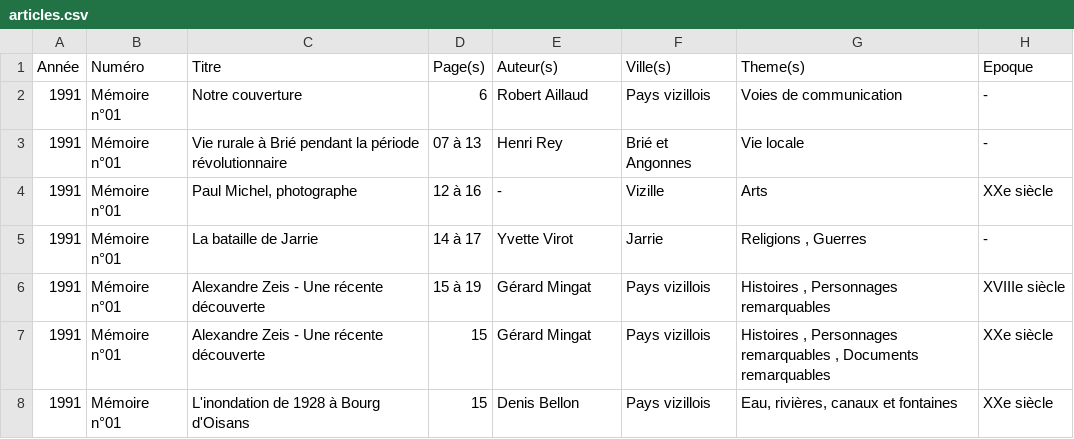
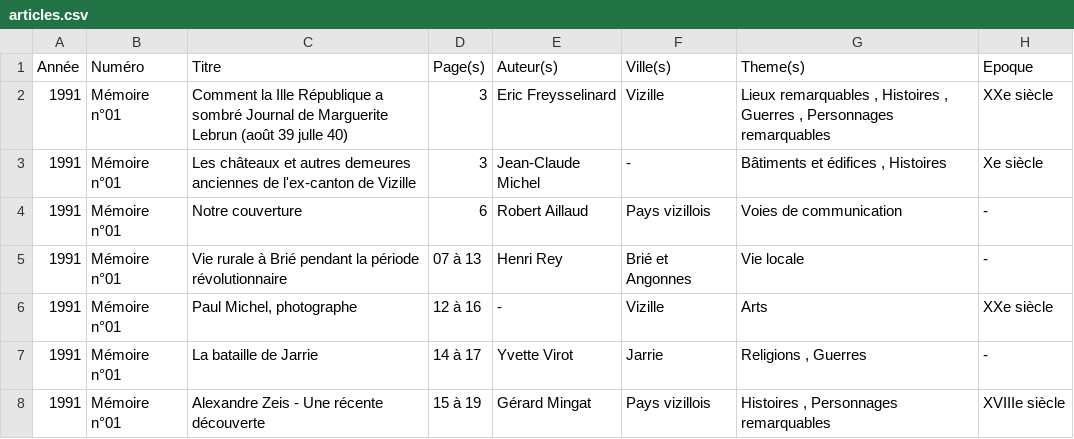
Before and after one commit to mich59139/AHPV, a CSV file: data/articles.csv, drawn as a sheet; only a part is shown; the shorter side is filled out with more unchanged rows.

```diff
--- a/data/articles.csv
+++ b/data/articles.csv
@@ -1,2 +1,4 @@
 Année,Numéro,Titre,Page(s),Auteur(s),Ville(s),Theme(s),Epoque
+1991,Mémoire n°01,Comment la Ille République a sombré Journal de Marguerite Lebrun (août 39 julle 40),3,Eric Freysselinard ,Vizille ,"Lieux remarquables ,  Histoires ,  Guerres , Personnages remarquables ",XXe siècle 
+1991,Mémoire n°01,Les châteaux et autres demeures anciennes de l'ex-canton de Vizille,3,Jean-Claude Michel ,- ,"Bâtiments et édifices ,  Histoires ",Xe siècle 
 1991,Mémoire n°01,Notre couverture,6,Robert Aillaud ,Pays vizillois ,Voies de communication ,- 
```
